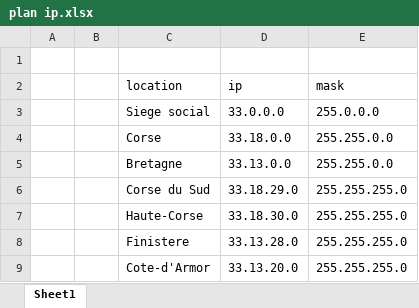
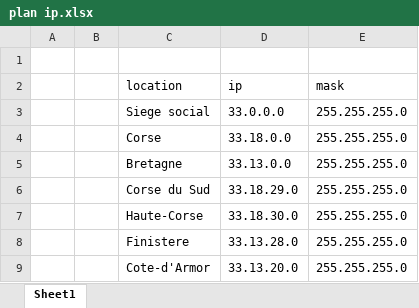
Before and after one commit to Elwan-51/Tp2AProjectMercurius, an Excel workbook: Adressage ip/plan ip.xlsx, sheet Sheet1, drawn as a sheet; values as stored, in another font and other column widths than the file's, no borders; the diff names each change by its address in the sheet, - before the commit and + after, or states it on an @@ line.

Commit message:
modif addressage ip

```diff
--- a/Adressage ip/plan ip.xlsx (sheet Sheet1)
+++ b/Adressage ip/plan ip.xlsx (sheet Sheet1)
-E3 (mask): 255.0.0.0
+E3 (mask): 255.255.255.0
-E4:E5 (mask): 255.255.0.0
+E4:E5 (mask): 255.255.255.0
```
